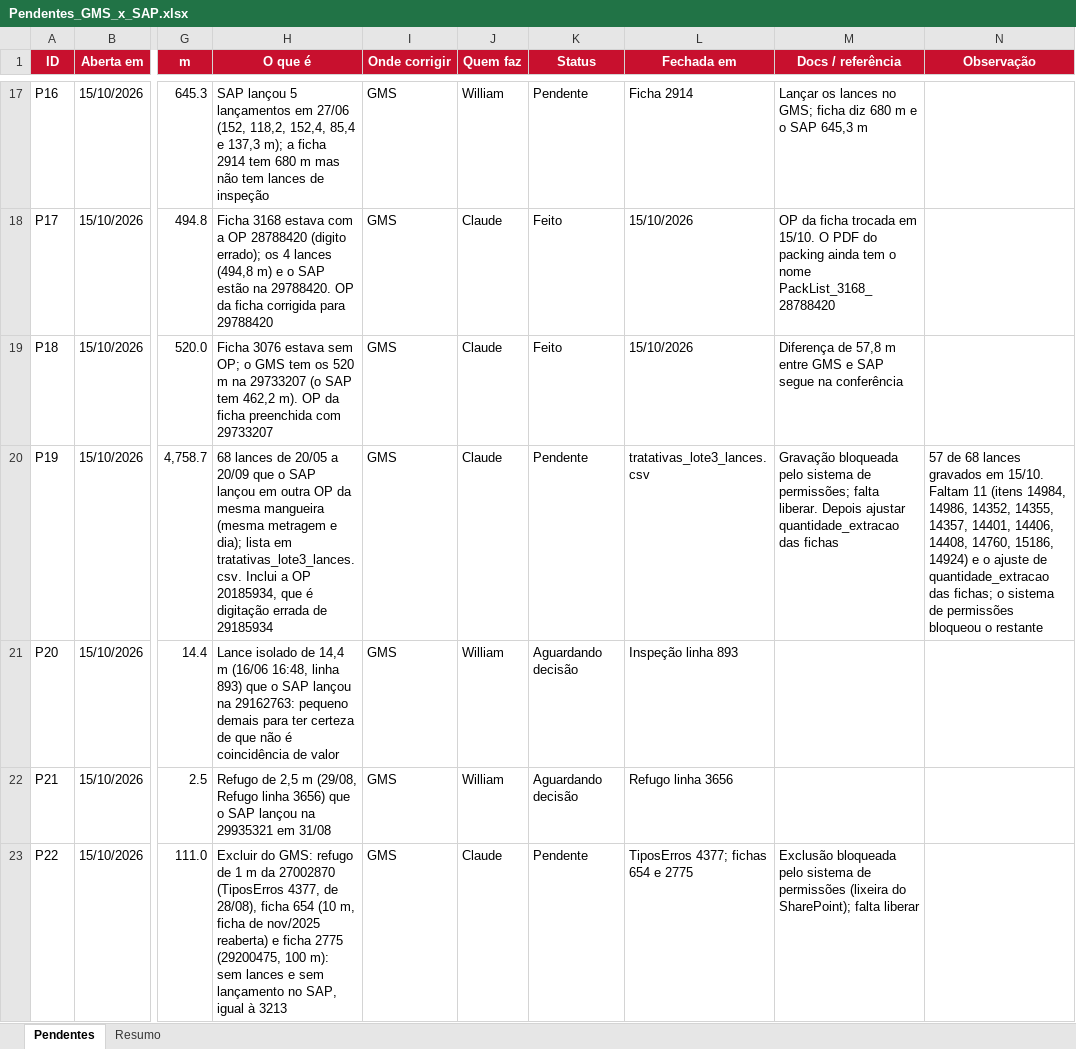
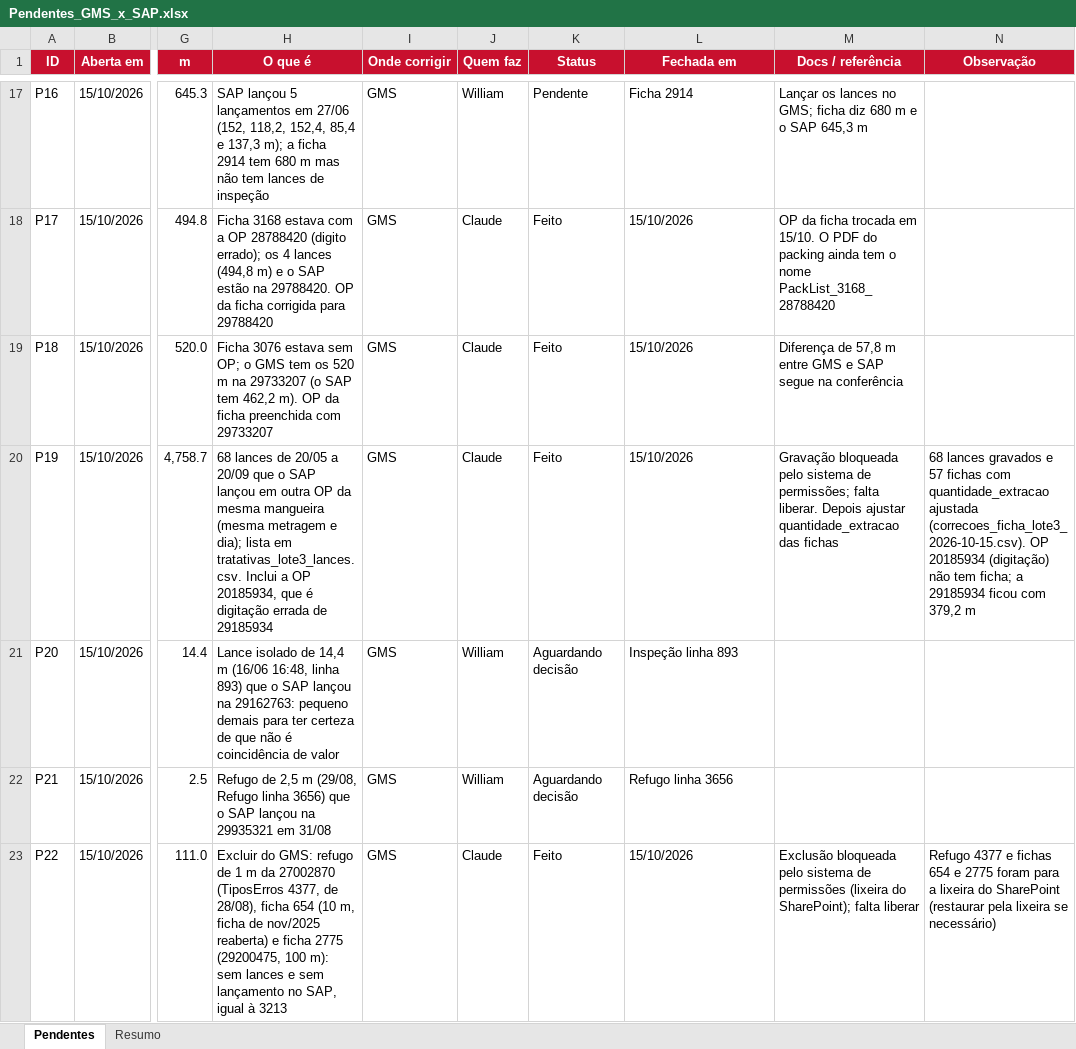
Before and after one commit to WilliamNRAmorim/Projetos, an Excel workbook: Producao_GMS_x_MB51/Pendentes_GMS_x_SAP.xlsx, sheet Pendentes, drawn as a sheet; only a part is shown, gaps mark what is left out; values as stored, in another font and other column widths than the file's, no borders; conditional formats not drawn; the diff names each change by its address in the sheet, - before the commit and + after, or states it on an @@ line.

```diff
--- a/Producao_GMS_x_MB51/Pendentes_GMS_x_SAP.xlsx (sheet Pendentes)
+++ b/Producao_GMS_x_MB51/Pendentes_GMS_x_SAP.xlsx (sheet Pendentes)
-K20 (Status): Pendente
+K20 (Status): Feito
-L20 (Fechada em): tratativas_lote3_lances.csv
+L20 (Fechada em): 15/10/2026
-N20 (Observação): 57 de 68 lances gravados em 15/10. Faltam 11 (itens 14984, 14986, 14352, 14355, 14357, 14401, 14406, 14408, 14760, 15186, 14924) e o ajuste de quantidade_extracao das fichas; o sistema de permissões bloqueou o restante
+N20 (Observação): 68 lances gravados e 57 fichas com quantidade_extracao ajustada (correcoes_ficha_lote3_2026-10-15.csv). OP 20185934 (digitação) não tem ficha; a 29185934 ficou com 379,2 m
-K23 (Status): Pendente
+K23 (Status): Feito
-L23 (Fechada em): TiposErros 4377; fichas 654 e 2775
+L23 (Fechada em): 15/10/2026
-N23 (Observação): (empty)
+N23 (Observação): Refugo 4377 e fichas 654 e 2775 foram para a lixeira do SharePoint (restaurar pela lixeira se necessário)
```
Also changed, not shown: 7 other files.
